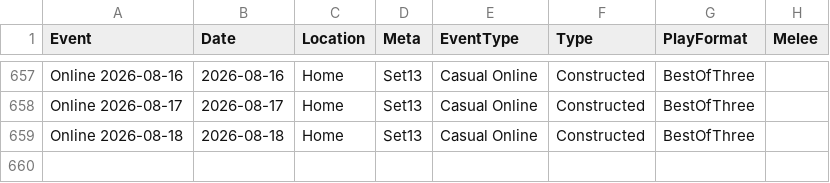
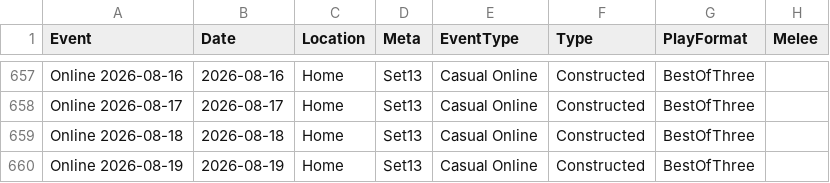
Before and after one commit to shinobi64/lorcana, a CSV file: results/events.csv, drawn as a sheet; only a part is shown, gaps mark what is left out; the diff names each change by its address in the sheet, - before the commit and + after, or states it on an @@ line.

```diff
--- a/results/events.csv
+++ b/results/events.csv
+row 660: Online 2026-08-19 | 2026-08-19 | Home | Set13 | Casual Online | Constructed | BestOfThree
```
Also changed, not shown: results/results.csv.
